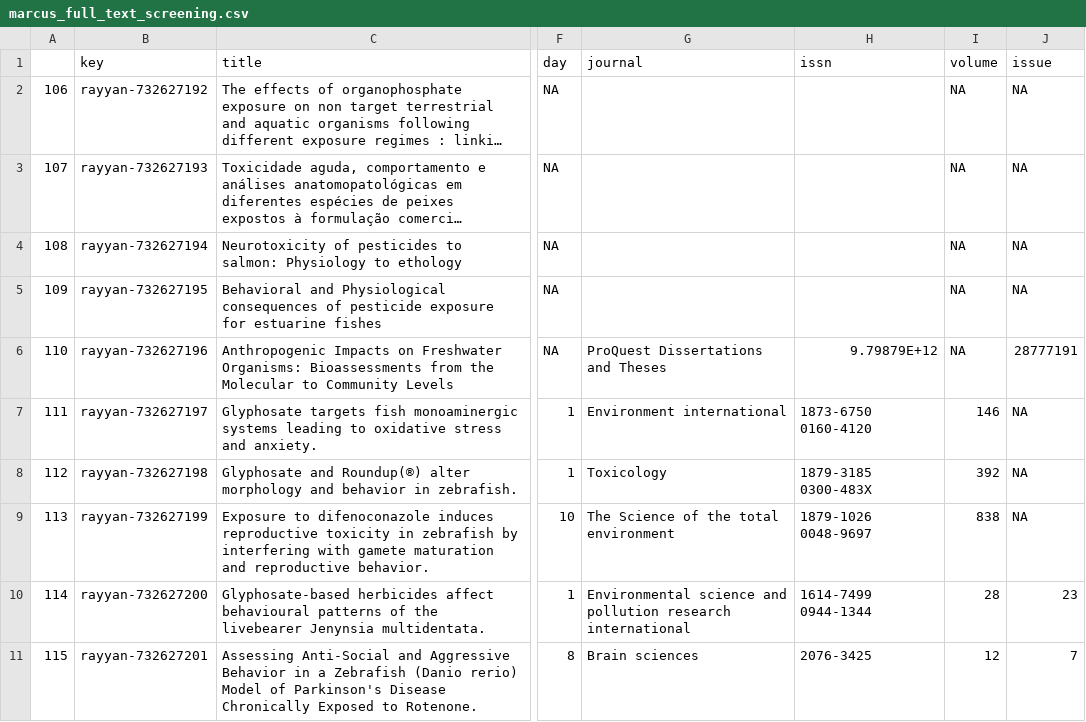
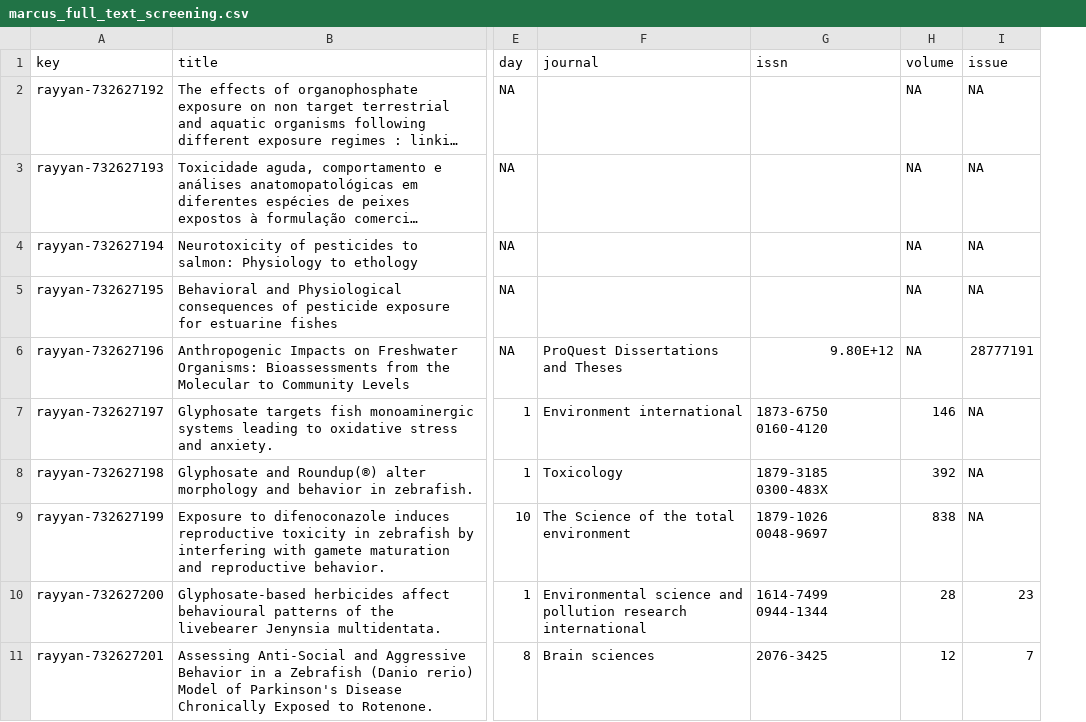
Before and after one commit to KyleMorrison99/fish_conspecific_behaviour_MA, a CSV file: literature_screen/full_text_screening/marcus_full_text_screening.csv, drawn as a sheet; only a part is shown, gaps mark what is left out; long unchanged cells end in …; removed rows and columns are numbered as before the commit, all else as after; the diff names each change by its address in the sheet, - before the commit and + after, or states it on an @@ line.

Commit message:
full text screen

```diff
--- a/literature_screen/full_text_screening/marcus_full_text_screening.csv
+++ b/literature_screen/full_text_screening/marcus_full_text_screening.csv
-column A, rows 2-11: 106 | 107 | 108 | 109 | 110 | 111 | 112 | 113 | 114 | 115
-G6 (issn): 9.79879E+12
+G6 (issn): 9.80E+12
```
Also changed, not shown: literature_screen/full_text_screening/gab_full_text_screening.csv, literature_screen/full_text_screening/jack_full_text_screening.csv, 3 other files.
